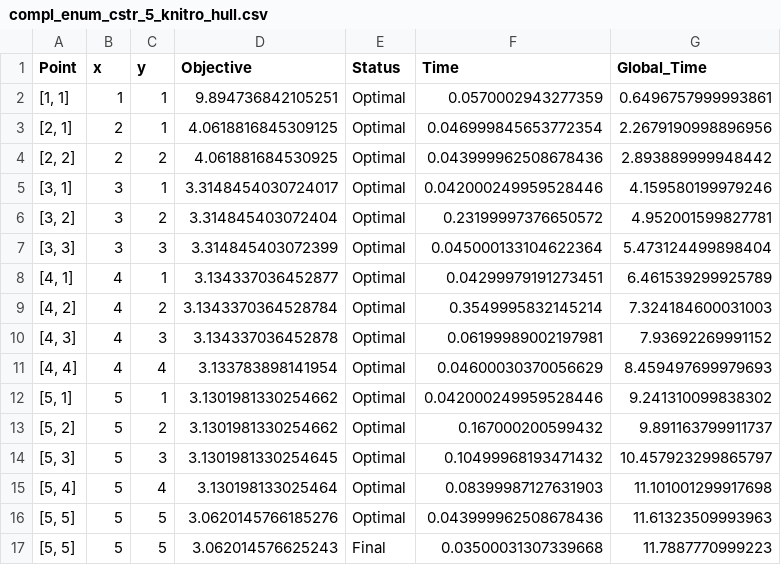
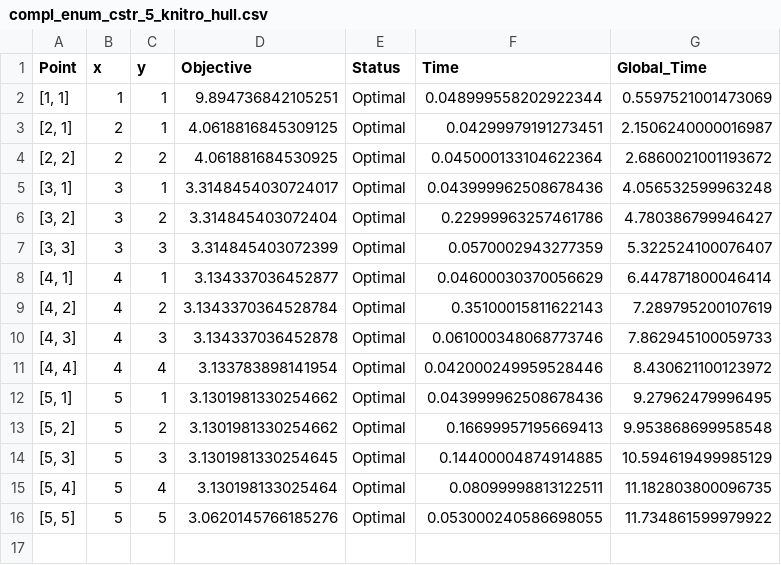
Before and after one commit to SECQUOIA/dsda-gdp, a CSV file: results/compl_enum_cstr_5_knitro_hull.csv, drawn as a sheet.

```diff
--- a/results/compl_enum_cstr_5_knitro_hull.csv
+++ b/results/compl_enum_cstr_5_knitro_hull.csv
@@ -1,17 +1,16 @@
 Point,x,y,Objective,Status,Time,Global_Time
-"[1, 1]",1,1,9.894736842105251,Optimal,0.0570002943277359,0.6496757999993861
-"[2, 1]",2,1,4.0618816845309125,Optimal,0.046999845653772354,2.2679190998896956
-"[2, 2]",2,2,4.061881684530925,Optimal,0.043999962508678436,2.893889999948442
-"[3, 1]",3,1,3.3148454030724017,Optimal,0.042000249959528446,4.159580199979246
-"[3, 2]",3,2,3.314845403072404,Optimal,0.23199997376650572,4.952001599827781
-"[3, 3]",3,3,3.314845403072399,Optimal,0.045000133104622364,5.473124499898404
-"[4, 1]",4,1,3.134337036452877,Optimal,0.04299979191273451,6.461539299925789
-"[4, 2]",4,2,3.1343370364528784,Optimal,0.3549995832145214,7.324184600031003
-"[4, 3]",4,3,3.134337036452878,Optimal,0.06199989002197981,7.93692269991152
-"[4, 4]",4,4,3.133783898141954,Optimal,0.04600030370056629,8.459497699979693
-"[5, 1]",5,1,3.1301981330254662,Optimal,0.042000249959528446,9.241310099838302
-"[5, 2]",5,2,3.1301981330254662,Optimal,0.167000200599432,9.891163799911737
-"[5, 3]",5,3,3.1301981330254645,Optimal,0.10499968193471432,10.457923299865797
-"[5, 4]",5,4,3.130198133025464,Optimal,0.08399987127631903,11.101001299917698
-"[5, 5]",5,5,3.0620145766185276,Optimal,0.043999962508678436,11.61323509993963
-"[5, 5]",5,5,3.062014576625243,Final,0.03500031307339668,11.7887770999223
+"[1, 1]",1,1,9.894736842105251,Optimal,0.048999558202922344,0.5597521001473069
+"[2, 1]",2,1,4.0618816845309125,Optimal,0.04299979191273451,2.1506240000016987
+"[2, 2]",2,2,4.061881684530925,Optimal,0.045000133104622364,2.6860021001193672
+"[3, 1]",3,1,3.3148454030724017,Optimal,0.043999962508678436,4.056532599963248
+"[3, 2]",3,2,3.314845403072404,Optimal,0.22999963257461786,4.780386799946427
+"[3, 3]",3,3,3.314845403072399,Optimal,0.0570002943277359,5.322524100076407
+"[4, 1]",4,1,3.134337036452877,Optimal,0.04600030370056629,6.447871800046414
+"[4, 2]",4,2,3.1343370364528784,Optimal,0.35100015811622143,7.289795200107619
+"[4, 3]",4,3,3.134337036452878,Optimal,0.061000348068773746,7.862945100059733
+"[4, 4]",4,4,3.133783898141954,Optimal,0.042000249959528446,8.430621100123972
+"[5, 1]",5,1,3.1301981330254662,Optimal,0.043999962508678436,9.27962479996495
+"[5, 2]",5,2,3.1301981330254662,Optimal,0.16699957195669413,9.953868699958548
+"[5, 3]",5,3,3.1301981330254645,Optimal,0.14400004874914885,10.594619499985129
+"[5, 4]",5,4,3.130198133025464,Optimal,0.08099998813122511,11.182803800096735
+"[5, 5]",5,5,3.0620145766185276,Optimal,0.053000240586698055,11.734861599979922
```
Also changed, not shown: results/compl_enum_cstr_5_knitro_bigm.csv, 3 other files.
